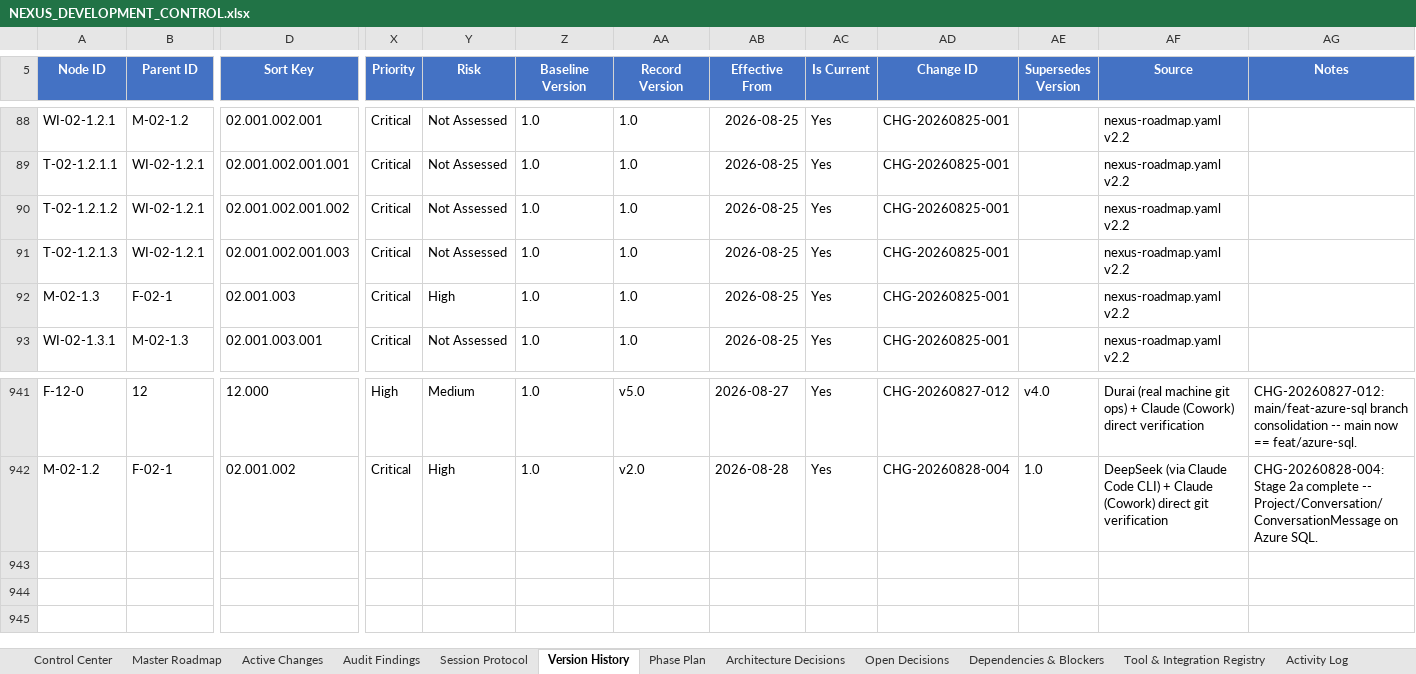
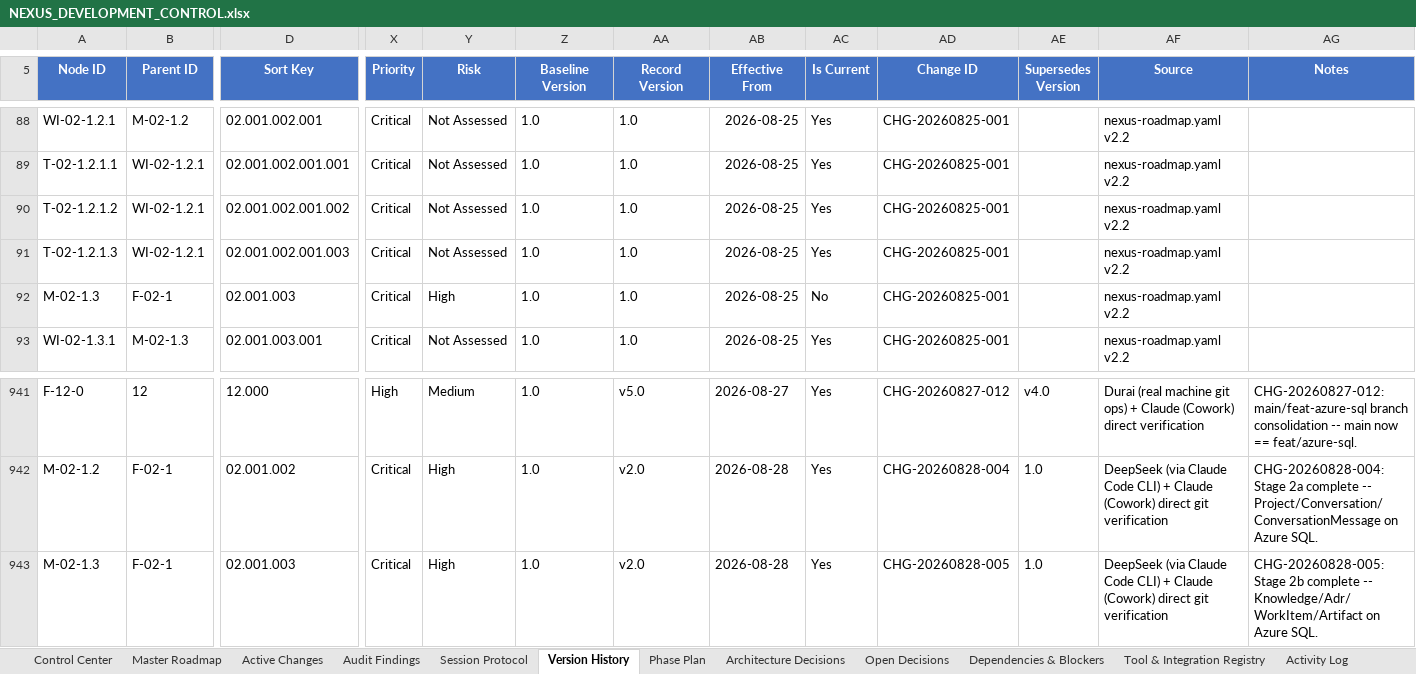
Before and after one commit to prtcare/Nexus.Developer, an Excel workbook: NEXUS_DEVELOPMENT_CONTROL.xlsx, sheet Version History, drawn as a sheet; only a part is shown, gaps mark what is left out; values as stored, in another font and other column widths than the file's, no borders; rows hold the shown columns only; the diff names each change by its address in the sheet, - before the commit and + after, or states it on an @@ line.

Commit message:
docs(control): CHG-20260828-005 - Azure SQL Stage 2b (Knowledge/Adr/WorkItem/Artifact) verified and recorded, workbook v3.1

```diff
--- a/NEXUS_DEVELOPMENT_CONTROL.xlsx (sheet Version History)
+++ b/NEXUS_DEVELOPMENT_CONTROL.xlsx (sheet Version History)
-AC92 (Is Current): Yes
+AC92 (Is Current): No
+row 943: M-02-1.3 | F-02-1 | 02.001.003 | Critical | High | 1.0 | v2.0 | 2026-08-28 | Yes | CHG-20260828-005 | 1.0 | DeepSeek (via Claude Code CLI) + Claude (Cowork) direct git verification | CHG-20260828-005: Stage 2b complete -- Knowledge/Adr/WorkItem/Artifact on Azure SQL.
```
Also changed, not shown: sheet Active Changes, sheet Master Roadmap, sheet Control Center.
